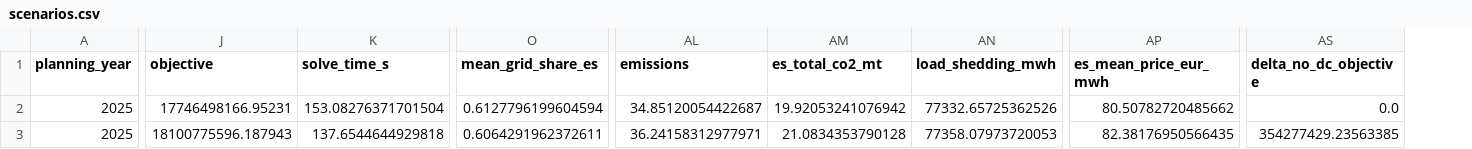
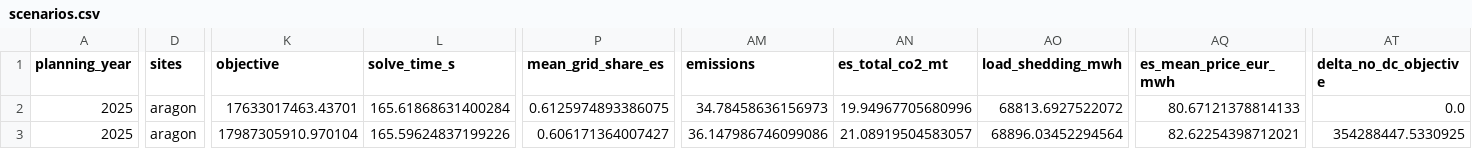
Before and after one commit to pypsalabs/spain-datacenter-decree, a CSV file: results/scenarios.csv, drawn as a sheet; only a part is shown, gaps mark what is left out; addresses are those after the commit; the diff covers the shown part only; the diff names each change by its address in the sheet, - before the commit and + after, or states it on an @@ line.

Commit message:
Define the data center case study: load, siting, PPA procurement
- PPA palette: onwind, solar-utility, solar-hsat, battery storage and
  inverter with optimized duration
- DC capacity scenarios 500/1000/2000/4000/6000 MW, documented in config
  against granted grid access (REE ~6.3 GW granted / ~16 GW pending)
- Flat DC load profile
- Single-site DC via spain_cfe.dc.sites (default: aragon, the hyperscale
  pipeline); all nine ES regions pre-mapped to network nodes
- Each listed site hosts the full dc_mw
- Resource classes extended to solar and solar-hsat (5 CF bins)
- PPA candidates contract the best resource class with remaining
  potential per region; siting scopes: local_region (renamed from
  host_node) and spain_wide (best class at every ES node)

```diff
--- a/results/scenarios.csv
+++ b/results/scenarios.csv
+column D (sites), rows 2-3: aragon | aragon
-K2 (objective): 17746498166.95231
+K2 (objective): 17633017463.43701
-L2 (solve_time_s): 153.08276371701504
+L2 (solve_time_s): 165.61868631400284
-P2 (mean_grid_share_es): 0.6127796199604594
+P2 (mean_grid_share_es): 0.6125974893386075
-AM2 (emissions): 34.85120054422687
+AM2 (emissions): 34.78458636156973
-AN2 (es_total_co2_mt): 19.92053241076942
+AN2 (es_total_co2_mt): 19.94967705680996
-AO2 (load_shedding_mwh): 77332.65725362526
+AO2 (load_shedding_mwh): 68813.6927522072
-AQ2 (es_mean_price_eur_mwh): 80.50782720485662
+AQ2 (es_mean_price_eur_mwh): 80.67121378814133
-K3 (objective): 18100775596.187943
+K3 (objective): 17987305910.970104
-L3 (solve_time_s): 137.6544644929818
+L3 (solve_time_s): 165.59624837199226
-P3 (mean_grid_share_es): 0.6064291962372611
+P3 (mean_grid_share_es): 0.606171364007427
-AM3 (emissions): 36.24158312977971
+AM3 (emissions): 36.147986746099086
-AN3 (es_total_co2_mt): 21.0834353790128
+AN3 (es_total_co2_mt): 21.08919504583057
-AO3 (load_shedding_mwh): 77358.07973720053
+AO3 (load_shedding_mwh): 68896.03452294564
-AQ3 (es_mean_price_eur_mwh): 82.38176950566435
+AQ3 (es_mean_price_eur_mwh): 82.62254398712021
-AT3 (delta_no_dc_objective): 354277429.23563385
+AT3 (delta_no_dc_objective): 354288447.5330925
```
Also changed, not shown: 6 edited cells elsewhere in this file, results/validation/validation_patched.csv, results/validation/validation_raw.csv, 8 other files.
